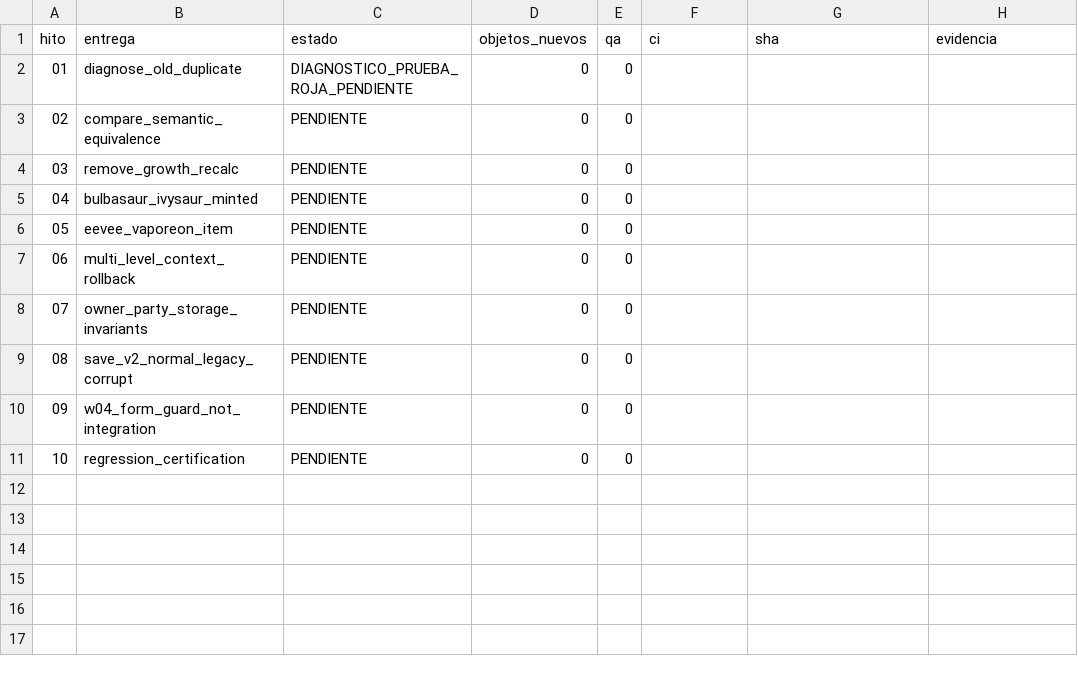
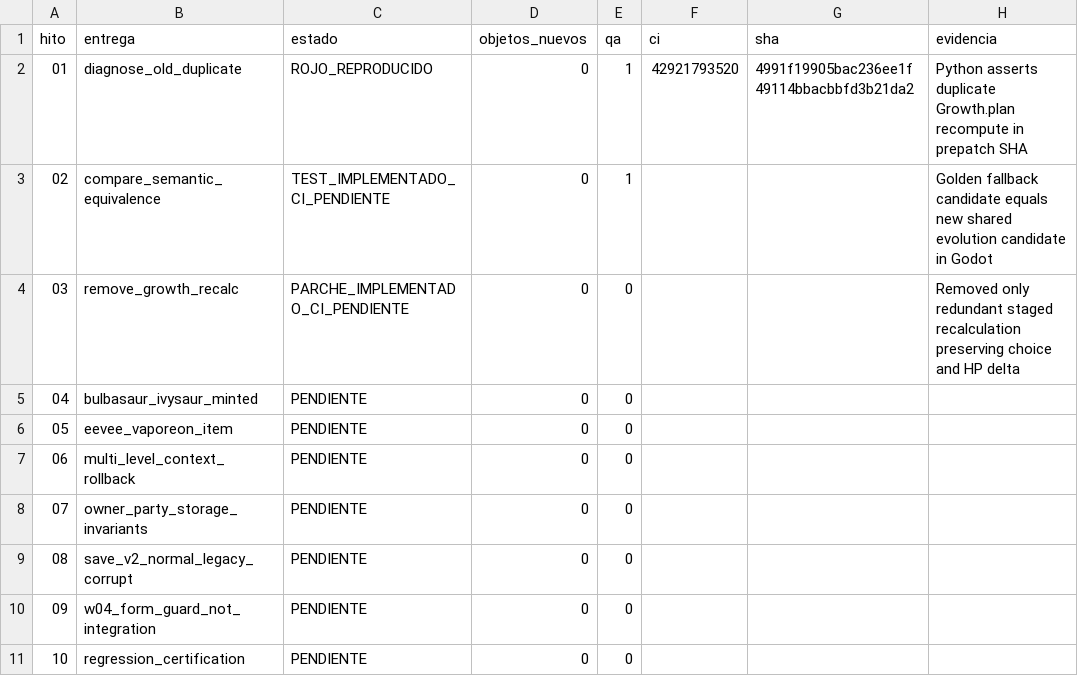
Before and after one commit to danielmariabardillo1412-creator/pokemon-calvo-, a CSV file: docs/coordination/items_parallel_v1/reports/W02/AUTORUN_V4_PROGRESS.csv, drawn as a sheet.

Commit message:
fix(W02 T04): remove only redundant post-evolution Growth.plan stat recalc, keep HP delta

```diff
--- a/docs/coordination/items_parallel_v1/reports/W02/AUTORUN_V4_PROGRESS.csv
+++ b/docs/coordination/items_parallel_v1/reports/W02/AUTORUN_V4_PROGRESS.csv
@@ -1,5 +1,5 @@
 hito,entrega,estado,objetos_nuevos,qa,ci,sha,evidencia
-01,diagnose_old_duplicate,DIAGNOSTICO_PRUEBA_ROJA_PENDIENTE,0,0,,,
-02,compare_semantic_equivalence,PENDIENTE,0,0,,,
-03,remove_growth_recalc,PENDIENTE,0,0,,,
+01,diagnose_old_duplicate,ROJO_REPRODUCIDO,0,1,42921793520,4991f19905bac236ee1f49114bbacbbfd3b21da2,Python asserts duplicate Growth.plan recompute in prepatch SHA
+02,compare_semantic_equivalence,TEST_IMPLEMENTADO_CI_PENDIENTE,0,1,,,Golden fallback candidate equals new shared evolution candidate in Godot
+03,remove_growth_recalc,PARCHE_IMPLEMENTADO_CI_PENDIENTE,0,0,,,Removed only redundant staged recalculation preserving choice and HP delta
 04,bulbasaur_ivysaur_minted,PENDIENTE,0,0,,,
```
Also changed, not shown: 1 other file.
